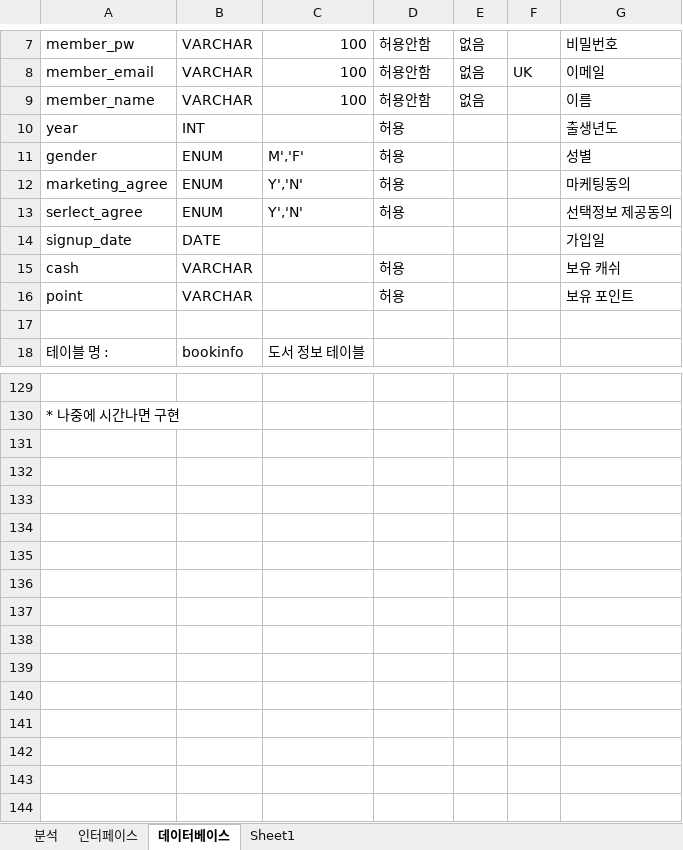
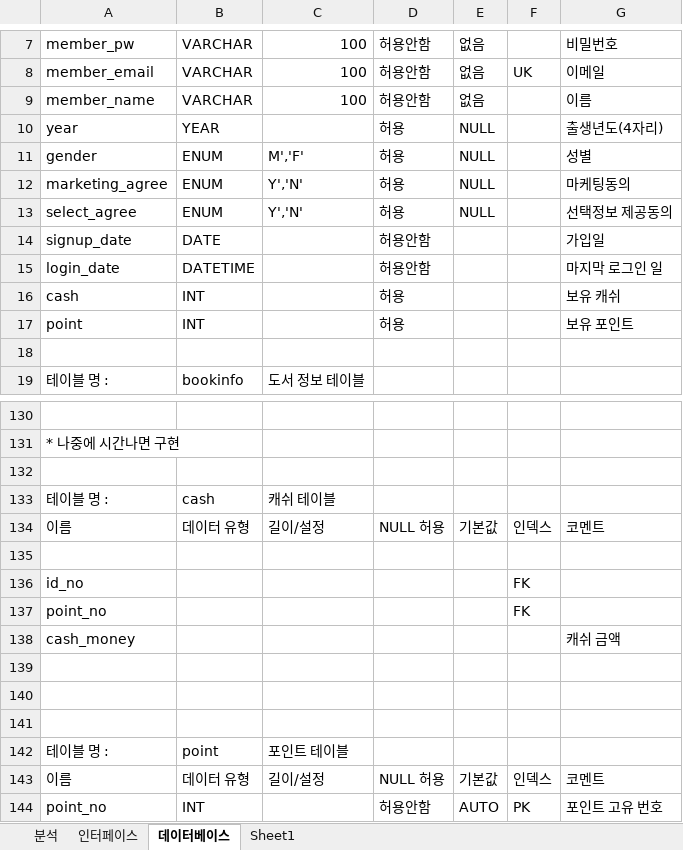
Before and after one commit to ridibooks-project/ridibooksProject, an Excel workbook: read/리디북스 프로젝트 계획.xlsx, sheet 데이터베이스, drawn as a sheet; only a part is shown, gaps mark what is left out; values as stored, in another font and other column widths than the file's, no cell formats; addresses are those after the commit; the diff names each change by its address in the sheet, - before the commit and + after, or states it on an @@ line.

Commit message:
회원정보 테이블 수정

```diff
--- a/read/리디북스 프로젝트 계획.xlsx (sheet 데이터베이스)
+++ b/read/리디북스 프로젝트 계획.xlsx (sheet 데이터베이스)
-B10: INT
+B10: YEAR
-E10:E13: (empty)
+E10:E13: NULL
-G10: 출생년도
+G10: 출생년도(4자리)
-A13: serlect_agree
+A13: select_agree
-D14: (empty)
+D14: 허용안함
+row 15: login_date | DATETIME |  | 허용안함 |  |  | 마지막 로그인 일
-B16:B17: VARCHAR
+B16:B17: INT
+row 132: (empty)
+row 133: 테이블 명 : | cash | 캐쉬 테이블
+row 134: 이름 | 데이터 유형 | 길이/설정 | NULL 허용 | 기본값 | 인덱스 | 코멘트
+row 135: (empty)
+row 136: id_no |  |  |  |  | FK
+row 137: point_no |  |  |  |  | FK
+row 138: cash_money |  |  |  |  |  | 캐쉬 금액
+row 139: (empty)
+row 140: (empty)
+row 141: (empty)
+row 142: 테이블 명 : | point | 포인트 테이블
+row 143: 이름 | 데이터 유형 | 길이/설정 | NULL 허용 | 기본값 | 인덱스 | 코멘트
+row 144: point_no | INT |  | 허용안함 | AUTO | PK | 포인트 고유 번호
```
Also changed, not shown: sheet 인터페이스, cell formats.
